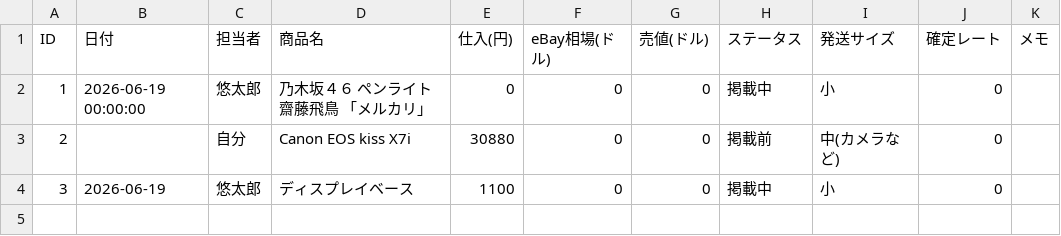
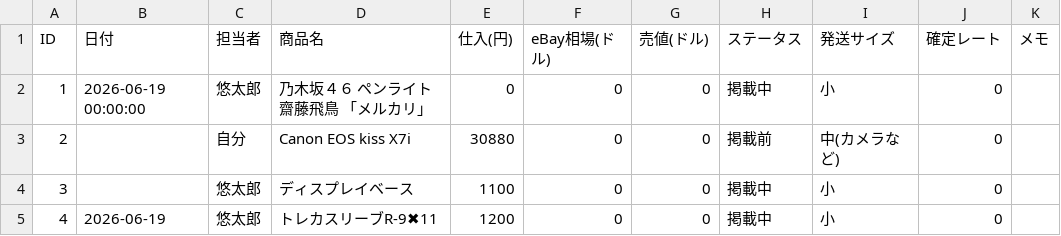
Before and after one commit to ebayninjajapan/ebay-manager, a CSV file: l_database.csv, drawn as a sheet; the diff names each change by its address in the sheet, - before the commit and + after, or states it on an @@ line.

Commit message:
Auto-update data: 2026-06-19 02:52:38

```diff
--- a/l_database.csv
+++ b/l_database.csv
-B4 (日付): 2026-06-19
+B4 (日付): (empty)
+row 5: 4 | 2026-06-19 | 悠太郎 | トレカスリーブR-9✖11 | 1200 | 0 | 0 | 掲載中 | 小 | 0
```
